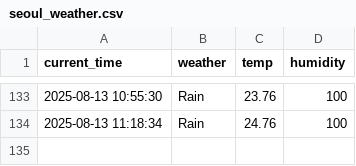
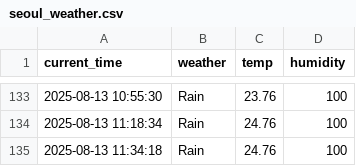
Before and after one commit to seokkyeong0/Python, a CSV file: seoul_weather.csv, drawn as a sheet; only a part is shown, gaps mark what is left out.

```diff
--- a/seoul_weather.csv
+++ b/seoul_weather.csv
@@ -134 +134,2 @@ current_time,weather,temp,humidity
 2025-08-13 11:18:34,Rain,24.76,100
+2025-08-13 11:34:18,Rain,24.76,100
```
